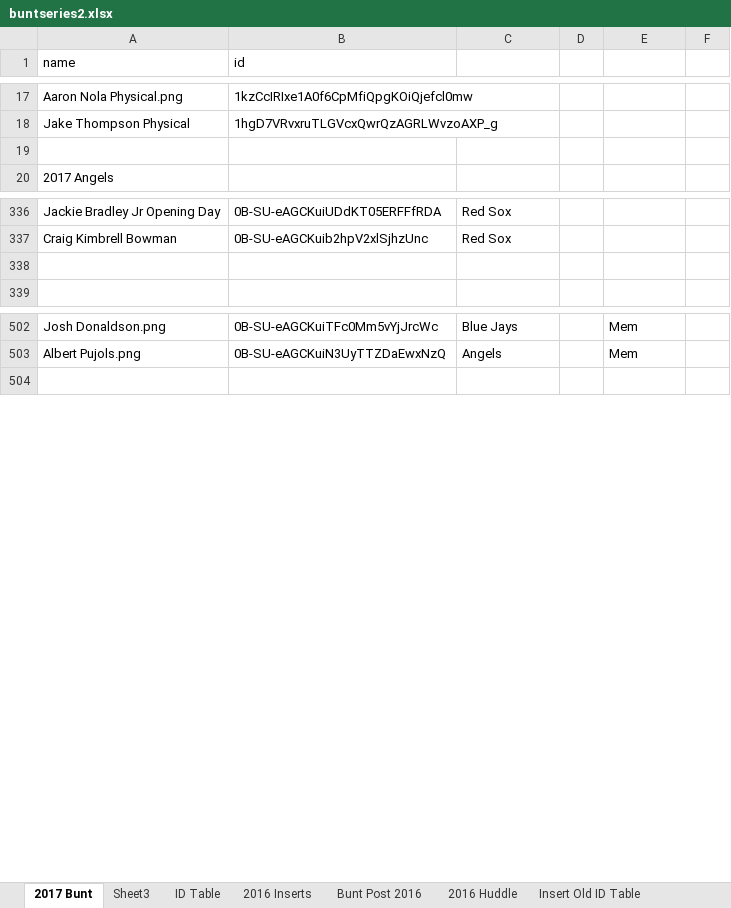
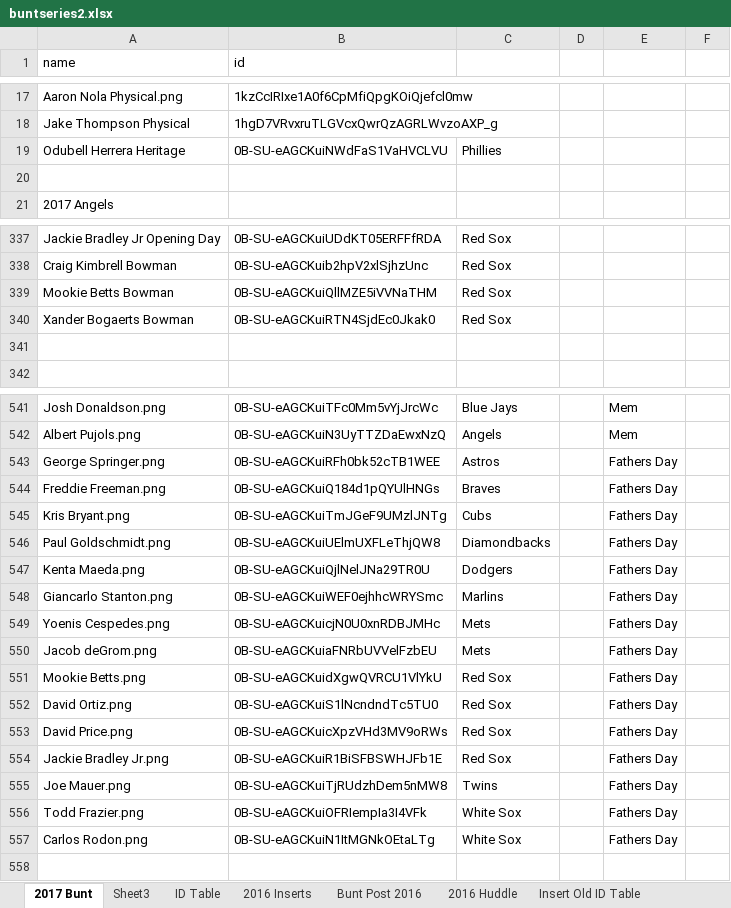
Before and after one commit to Wolfbane50/myApp, an Excel workbook: buntseries2.xlsx, sheet 2017 Bunt, drawn as a sheet; only a part is shown, gaps mark what is left out; values as stored, in another font and other column widths than the file's, no borders; conditional formats not drawn; the diff covers the shown part only; the diff names each change by its address in the sheet, - before the commit and + after, or states it on an @@ line.

Commit message:
Big Finish, Bunt updates

```diff
--- a/buntseries2.xlsx (sheet 2017 Bunt)
+++ b/buntseries2.xlsx (sheet 2017 Bunt)
+row 19: Odubell Herrera Heritage | 0B-SU-eAGCKuiNWdFaS1VaHVCLVU | Phillies
+row 339: Mookie Betts Bowman | 0B-SU-eAGCKuiQllMZE5iVVNaTHM | Red Sox
+row 340: Xander Bogaerts Bowman | 0B-SU-eAGCKuiRTN4SjdEc0Jkak0 | Red Sox
+row 543: George Springer.png | 0B-SU-eAGCKuiRFh0bk52cTB1WEE | Astros |  | Fathers Day
+row 544: Freddie Freeman.png | 0B-SU-eAGCKuiQ184d1pQYUlHNGs | Braves |  | Fathers Day
+row 545: Kris Bryant.png | 0B-SU-eAGCKuiTmJGeF9UMzlJNTg | Cubs |  | Fathers Day
+row 546: Paul Goldschmidt.png | 0B-SU-eAGCKuiUElmUXFLeThjQW8 | Diamondbacks |  | Fathers Day
+row 547: Kenta Maeda.png | 0B-SU-eAGCKuiQjlNelJNa29TR0U | Dodgers |  | Fathers Day
+row 548: Giancarlo Stanton.png | 0B-SU-eAGCKuiWEF0ejhhcWRYSmc | Marlins |  | Fathers Day
+row 549: Yoenis Cespedes.png | 0B-SU-eAGCKuicjN0U0xnRDBJMHc | Mets |  | Fathers Day
+row 550: Jacob deGrom.png | 0B-SU-eAGCKuiaFNRbUVVelFzbEU | Mets |  | Fathers Day
+row 551: Mookie Betts.png | 0B-SU-eAGCKuidXgwQVRCU1VlYkU | Red Sox |  | Fathers Day
+row 552: David Ortiz.png | 0B-SU-eAGCKuiS1lNcndndTc5TU0 | Red Sox |  | Fathers Day
+row 553: David Price.png | 0B-SU-eAGCKuicXpzVHd3MV9oRWs | Red Sox |  | Fathers Day
+row 554: Jackie Bradley Jr.png | 0B-SU-eAGCKuiR1BiSFBSWHJFb1E | Red Sox |  | Fathers Day
+row 555: Joe Mauer.png | 0B-SU-eAGCKuiTjRUdzhDem5nMW8 | Twins |  | Fathers Day
+row 556: Todd Frazier.png | 0B-SU-eAGCKuiOFRIempIa3I4VFk | White Sox |  | Fathers Day
+row 557: Carlos Rodon.png | 0B-SU-eAGCKuiN1ItMGNkOEtaLTg | White Sox |  | Fathers Day
```
Also changed, not shown: 36 added rows and 1 edited cell elsewhere in this sheet, 4 other files.
